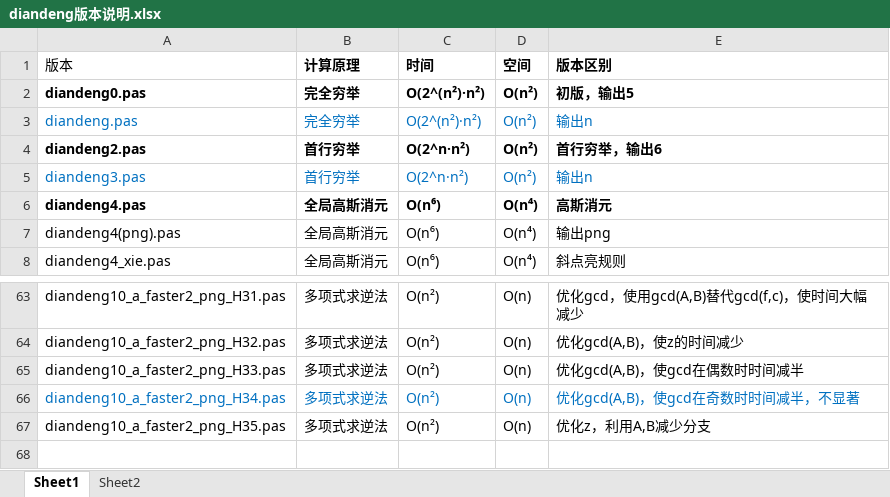
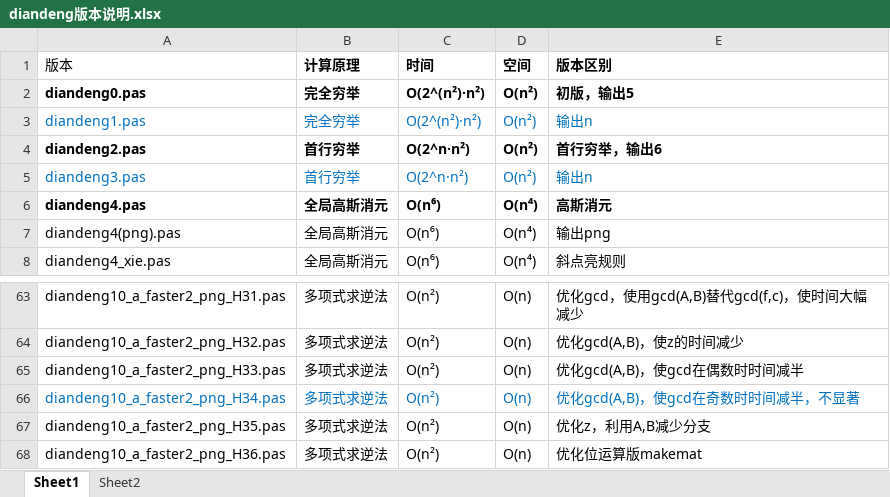
Before and after one commit to axpokl/LightsOut, an Excel workbook: diandeng版本说明.xlsx, sheet Sheet1, drawn as a sheet; only a part is shown, gaps mark what is left out; values as stored, in another font and other column widths than the file's, no borders; the diff names each change by its address in the sheet, - before the commit and + after, or states it on an @@ line.

```diff
--- a/diandeng版本说明.xlsx (sheet Sheet1)
+++ b/diandeng版本说明.xlsx (sheet Sheet1)
-A3 (版本): diandeng.pas
+A3 (版本): diandeng1.pas
+row 68: diandeng10_a_faster2_png_H36.pas | 多项式求逆法 | O(n²) | O(n) | 优化位运算版makemat
```
Also changed, not shown: all_results.xlsx, 23 other files.
